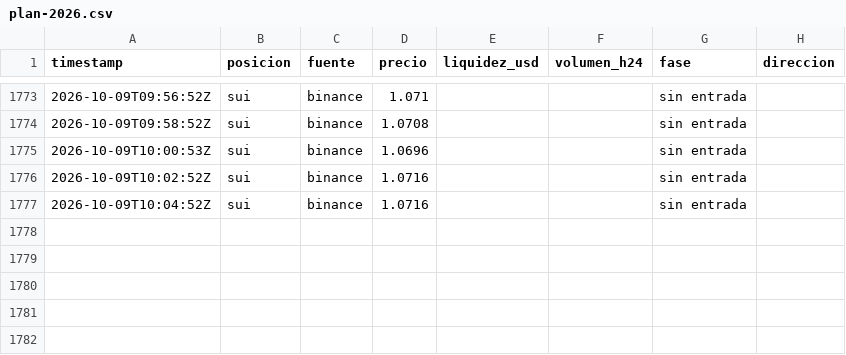
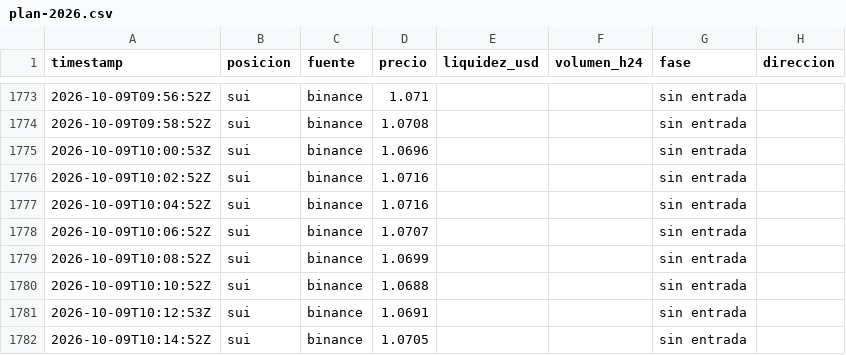
Before and after one commit to StefaNovaliere/controler-activos, a CSV file: history/plan-2026.csv, drawn as a sheet; only a part is shown, gaps mark what is left out.

```diff
--- a/history/plan-2026.csv
+++ b/history/plan-2026.csv
@@ -1777 +1777,6 @@ timestamp,posicion,fuente,precio,liquidez_usd,volumen_h24,fase,direccion
 2026-10-09T10:04:52Z,sui,binance,1.0716,,,sin entrada,
+2026-10-09T10:06:52Z,sui,binance,1.0707,,,sin entrada,
+2026-10-09T10:08:52Z,sui,binance,1.0699,,,sin entrada,
+2026-10-09T10:10:52Z,sui,binance,1.0688,,,sin entrada,
+2026-10-09T10:12:53Z,sui,binance,1.0691,,,sin entrada,
+2026-10-09T10:14:52Z,sui,binance,1.0705,,,sin entrada,
```
Also changed, not shown: history/prices-2026.csv, 2 other files.
